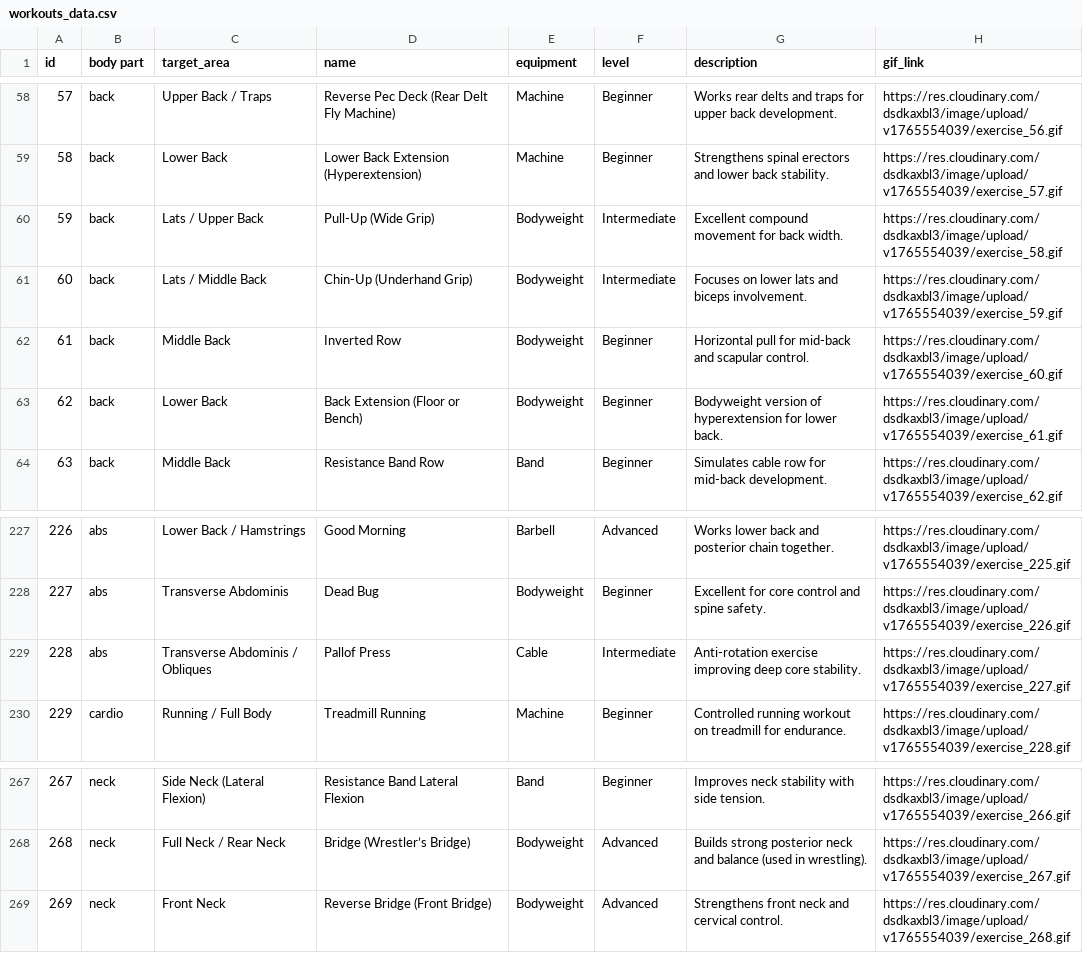
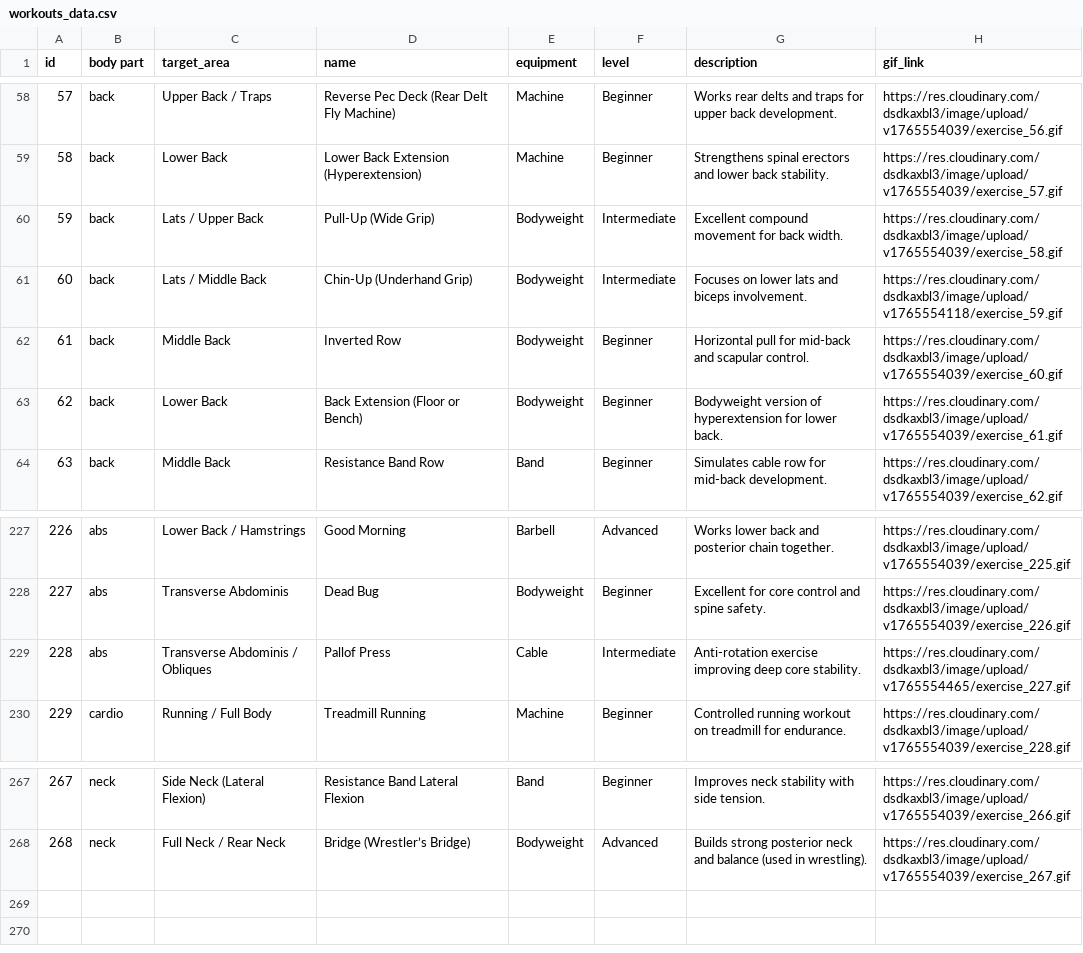
Before and after one commit to youssef-m-roushdy/ICoach, a CSV file: server/data/workouts_data.csv, drawn as a sheet; only a part is shown, gaps mark what is left out.

Commit message:
fix workout csv file

```diff
--- a/server/data/workouts_data.csv
+++ b/server/data/workouts_data.csv
@@ -60,3 +60,3 @@ id,body part,target_area,name,equipment,level,description,gif_link
 59,back,Lats / Upper Back,Pull-Up (Wide Grip),Bodyweight,Intermediate,Excellent compound movement for back width.,https://res.cloudinary.com/dsdkaxbl3/image/upload/v1765554039/exercise_58.gif
-60,back,Lats / Middle Back,Chin-Up (Underhand Grip),Bodyweight,Intermediate,Focuses on lower lats and biceps involvement.,https://res.cloudinary.com/dsdkaxbl3/image/upload/v1765554039/exercise_59.gif
+60,back,Lats / Middle Back,Chin-Up (Underhand Grip),Bodyweight,Intermediate,Focuses on lower lats and biceps involvement.,https://res.cloudinary.com/dsdkaxbl3/image/upload/v1765554118/exercise_59.gif
 61,back,Middle Back,Inverted Row,Bodyweight,Beginner,Horizontal pull for mid-back and scapular control.,https://res.cloudinary.com/dsdkaxbl3/image/upload/v1765554039/exercise_60.gif
@@ -228,3 +228,3 @@ id,body part,target_area,name,equipment,level,description,gif_link
 227,abs,Transverse Abdominis,Dead Bug,Bodyweight,Beginner,Excellent for core control and spine safety.,https://res.cloudinary.com/dsdkaxbl3/image/upload/v1765554039/exercise_226.gif
-228,abs,Transverse Abdominis / Obliques,Pallof Press,Cable,Intermediate,Anti-rotation exercise improving deep core stability.,https://res.cloudinary.com/dsdkaxbl3/image/upload/v1765554039/exercise_227.gif
+228,abs,Transverse Abdominis / Obliques,Pallof Press,Cable,Intermediate,Anti-rotation exercise improving deep core stability.,https://res.cloudinary.com/dsdkaxbl3/image/upload/v1765554465/exercise_227.gif
 229,cardio,Running / Full Body,Treadmill Running,Machine,Beginner,Controlled running workout on treadmill for endurance.,https://res.cloudinary.com/dsdkaxbl3/image/upload/v1765554039/exercise_228.gif
@@ -268,2 +268 @@ id,body part,target_area,name,equipment,level,description,gif_link
 268,neck,Full Neck / Rear Neck,Bridge (Wrestler’s Bridge),Bodyweight,Advanced,Builds strong posterior neck and balance (used in wrestling).,https://res.cloudinary.com/dsdkaxbl3/image/upload/v1765554039/exercise_267.gif
-269,neck,Front Neck,Reverse Bridge (Front Bridge),Bodyweight,Advanced,Strengthens front neck and cervical control.,https://res.cloudinary.com/dsdkaxbl3/image/upload/v1765554039/exercise_268.gif
```
